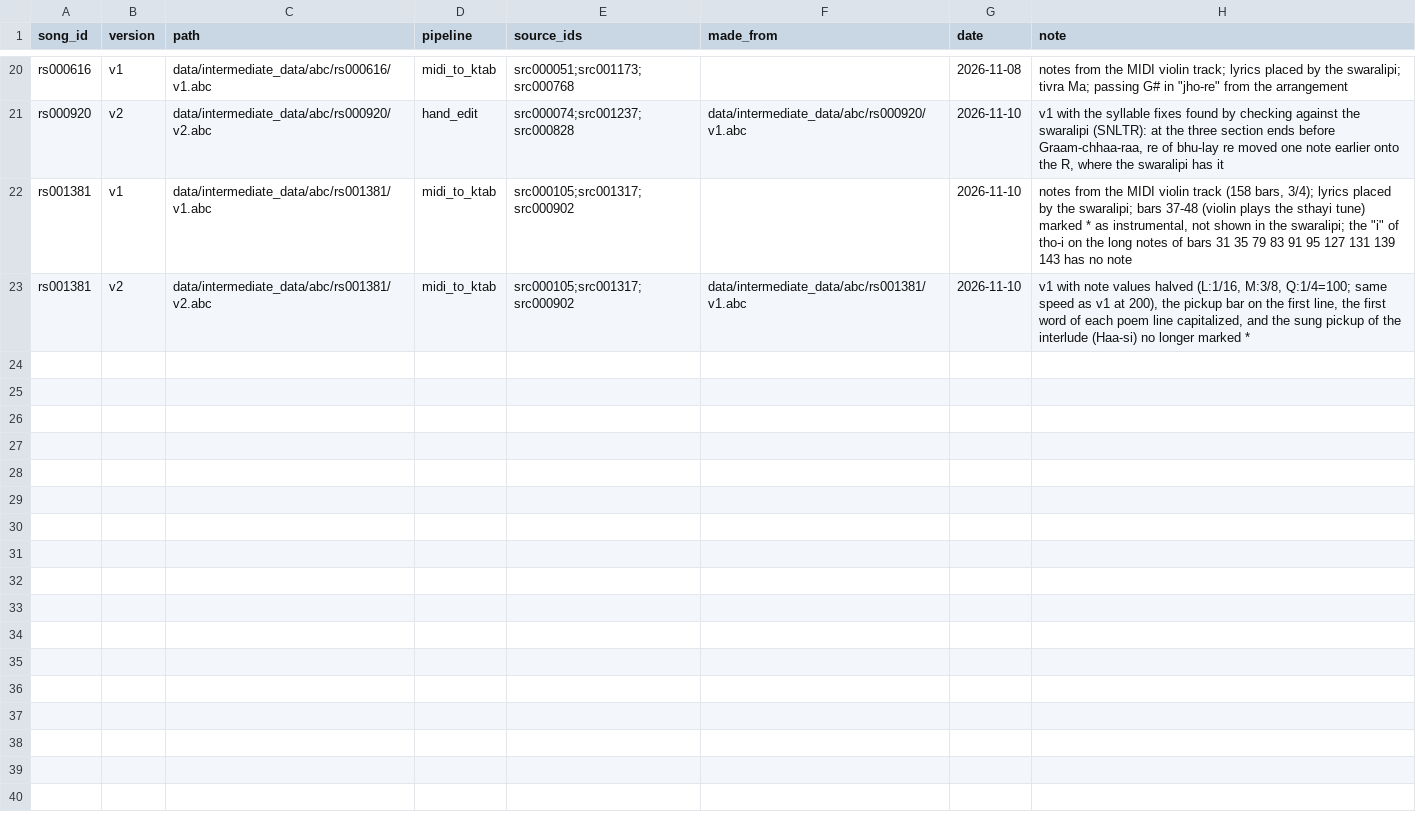
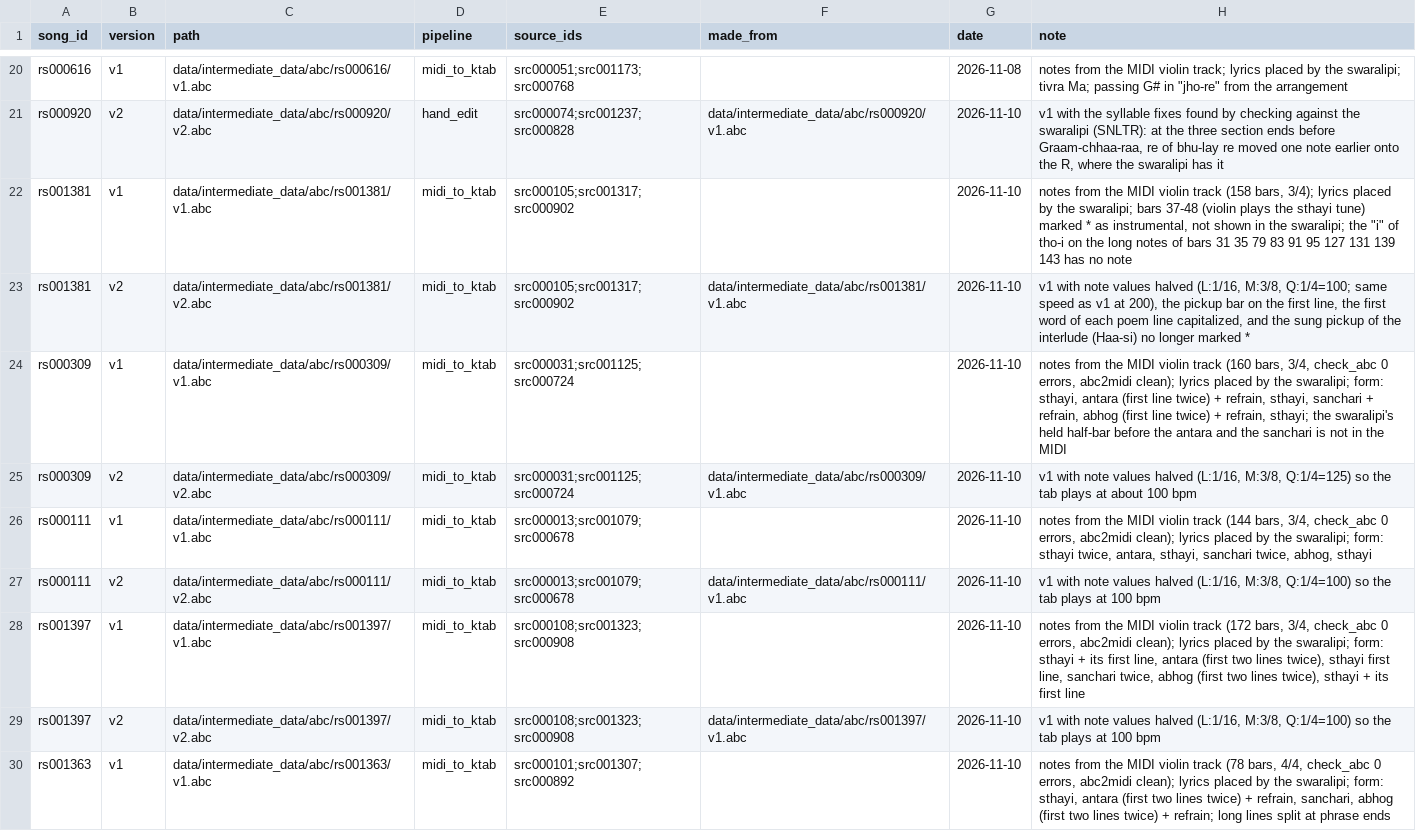
Before and after one commit to jagadish88/kalimba-kitab, a CSV file: data/intermediate_data/abc/abc_catalog.csv, drawn as a sheet; only a part is shown, gaps mark what is left out; the diff covers the shown part only.

```diff
--- a/data/intermediate_data/abc/abc_catalog.csv
+++ b/data/intermediate_data/abc/abc_catalog.csv
@@ -23 +23,8 @@ rs001381,v1,data/intermediate_data/abc/rs001381/v1.abc,midi_to_ktab,src000105;sr
 rs001381,v2,data/intermediate_data/abc/rs001381/v2.abc,midi_to_ktab,src000105;src001317;src000902,data/intermediate_data/abc/rs001381/v1.abc,2026-11-10,"v1 with note values halved (L:1/16, M:3/8, Q:1/4=100; same speed as v1 at 200), the pickup bar on the first line, the first word of each poem line capitalized, and the sung pickup of the interlude (Haa-si) no longer marked *"
+rs000309,v1,data/intermediate_data/abc/rs000309/v1.abc,midi_to_ktab,src000031;src001125;src000724,,2026-11-10,"notes from the MIDI violin track (160 bars, 3/4, check_abc 0 errors, abc2midi clean); lyrics placed by the swaralipi; form: sthayi, antara (first line twice) + refrain, sthayi, sanchari + refrain, abhog (first line twice) + refrain, sthayi; the swaralipi's held half-bar before the antara and the sanchari is not in the MIDI"
+rs000309,v2,data/intermediate_data/abc/rs000309/v2.abc,midi_to_ktab,src000031;src001125;src000724,data/intermediate_data/abc/rs000309/v1.abc,2026-11-10,"v1 with note values halved (L:1/16, M:3/8, Q:1/4=125) so the tab plays at about 100 bpm"
+rs000111,v1,data/intermediate_data/abc/rs000111/v1.abc,midi_to_ktab,src000013;src001079;src000678,,2026-11-10,"notes from the MIDI violin track (144 bars, 3/4, check_abc 0 errors, abc2midi clean); lyrics placed by the swaralipi; form: sthayi twice, antara, sthayi, sanchari twice, abhog, sthayi"
+rs000111,v2,data/intermediate_data/abc/rs000111/v2.abc,midi_to_ktab,src000013;src001079;src000678,data/intermediate_data/abc/rs000111/v1.abc,2026-11-10,"v1 with note values halved (L:1/16, M:3/8, Q:1/4=100) so the tab plays at 100 bpm"
+rs001397,v1,data/intermediate_data/abc/rs001397/v1.abc,midi_to_ktab,src000108;src001323;src000908,,2026-11-10,"notes from the MIDI violin track (172 bars, 3/4, check_abc 0 errors, abc2midi clean); lyrics placed by the swaralipi; form: sthayi + its first line, antara (first two lines twice), sthayi first line, sanchari twice, abhog (first two lines twice), sthayi + its first line"
+rs001397,v2,data/intermediate_data/abc/rs001397/v2.abc,midi_to_ktab,src000108;src001323;src000908,data/intermediate_data/abc/rs001397/v1.abc,2026-11-10,"v1 with note values halved (L:1/16, M:3/8, Q:1/4=100) so the tab plays at 100 bpm"
+rs001363,v1,data/intermediate_data/abc/rs001363/v1.abc,midi_to_ktab,src000101;src001307;src000892,,2026-11-10,"notes from the MIDI violin track (78 bars, 4/4, check_abc 0 errors, abc2midi clean); lyrics placed by the swaralipi; form: sthayi, antara (first two lines twice) + refrain, sanchari, abhog (first two lines twice) + refrain; long lines split at phrase ends"
```
Also changed, not shown: 7 added rows elsewhere in this file, data/intermediate_data/ktab/ktab_catalog.csv, data/raw_data/source_provenance.csv, 52 other files.
